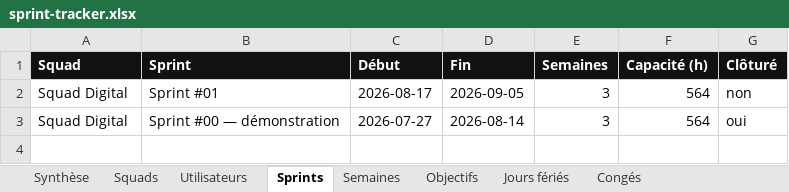
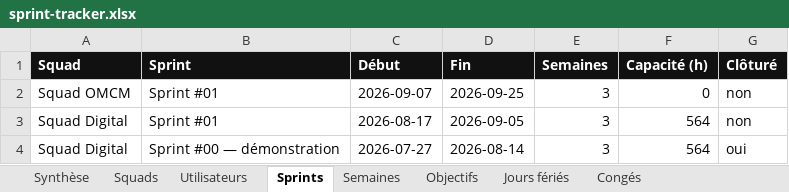
Before and after one commit to efoka24-ops/sprint-tracker, an Excel workbook: bd/sprint-tracker.xlsx, sheet Sprints, drawn as a sheet; values as stored, in another font and other column widths than the file's, no borders; the diff names each change by its address in the sheet, - before the commit and + after, or states it on an @@ line.

Commit message:
bd : création d’un sprint

```diff
--- a/bd/sprint-tracker.xlsx (sheet Sprints)
+++ b/bd/sprint-tracker.xlsx (sheet Sprints)
+row 2: Squad OMCM | Sprint #01 | 2026-09-07 | 2026-09-25 | 3 | 0 | non
```
Also changed, not shown: sheet Semaines, sheet Squads, sheet Synthèse, sheet Objectifs.
